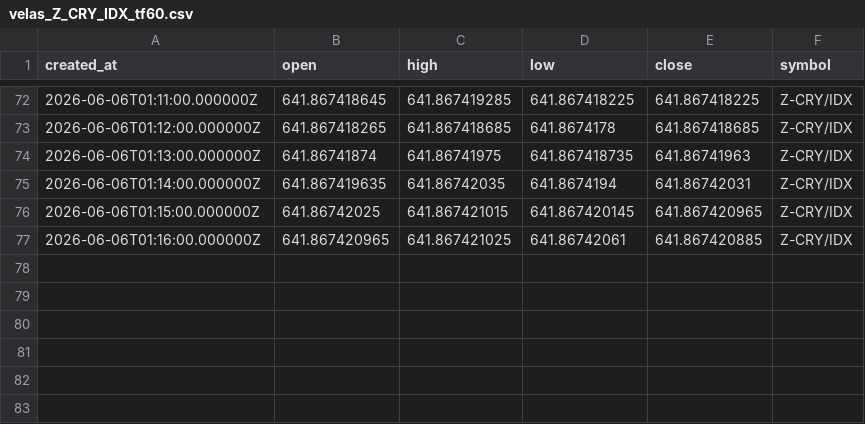
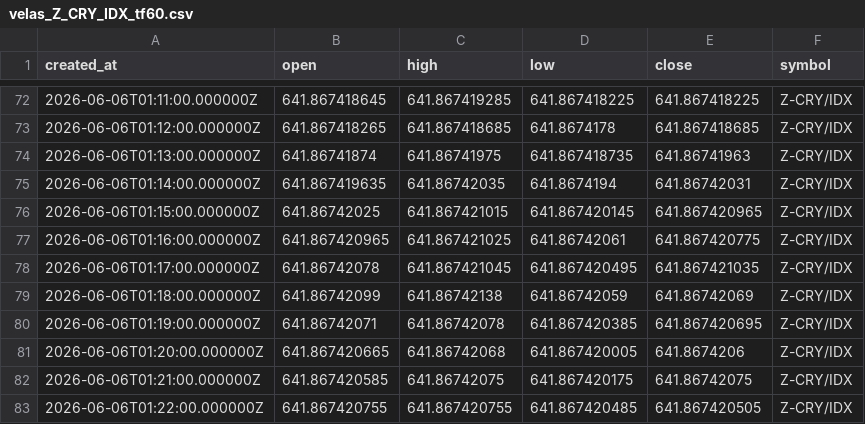
Before and after one commit to Rdelarosa33/proyecto1, a CSV file: velas_Z_CRY_IDX_tf60.csv, drawn as a sheet; only a part is shown, gaps mark what is left out.

```diff
--- a/velas_Z_CRY_IDX_tf60.csv
+++ b/velas_Z_CRY_IDX_tf60.csv
@@ -76,2 +76,8 @@ created_at,open,high,low,close,symbol
 2026-06-06T01:15:00.000000Z,641.86742025,641.867421015,641.867420145,641.867420965,Z-CRY/IDX
-2026-06-06T01:16:00.000000Z,641.867420965,641.867421025,641.86742061,641.867420885,Z-CRY/IDX
+2026-06-06T01:16:00.000000Z,641.867420965,641.867421025,641.86742061,641.867420775,Z-CRY/IDX
+2026-06-06T01:17:00.000000Z,641.86742078,641.867421045,641.867420495,641.867421035,Z-CRY/IDX
+2026-06-06T01:18:00.000000Z,641.86742099,641.86742138,641.86742059,641.86742069,Z-CRY/IDX
+2026-06-06T01:19:00.000000Z,641.86742071,641.86742078,641.867420385,641.867420695,Z-CRY/IDX
+2026-06-06T01:20:00.000000Z,641.867420665,641.86742068,641.867420005,641.8674206,Z-CRY/IDX
+2026-06-06T01:21:00.000000Z,641.867420585,641.86742075,641.867420175,641.86742075,Z-CRY/IDX
+2026-06-06T01:22:00.000000Z,641.867420755,641.867420755,641.867420485,641.867420505,Z-CRY/IDX
```
